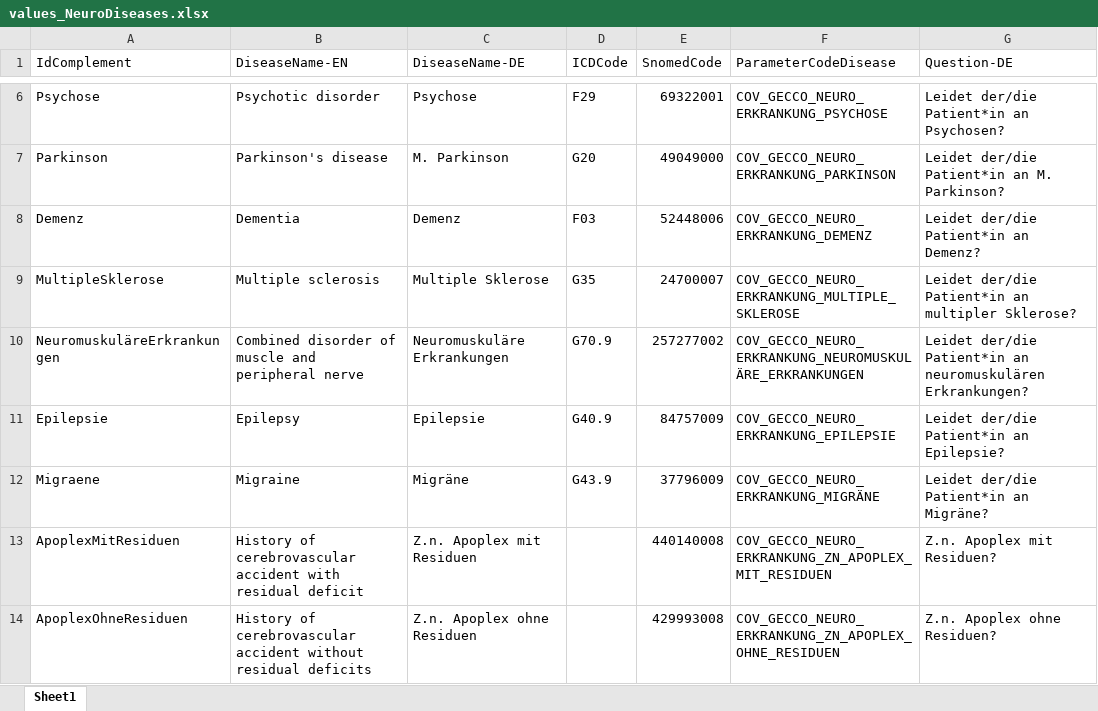
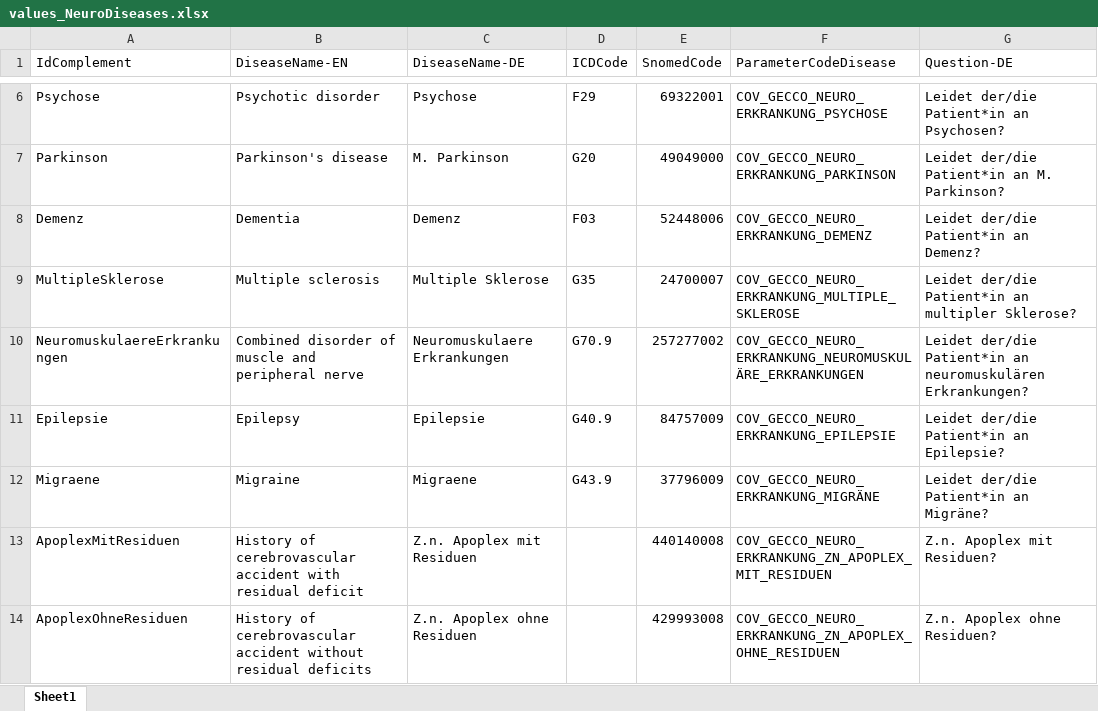
Before and after one commit to jsbankole/kairos-fhir-dsl-mapping-example, an Excel workbook: src/main/groovy/projects/gecco/crf/GroovyGeneratorFromTemplate/values_NeuroDiseases.xlsx, sheet Sheet1, drawn as a sheet; only a part is shown, gaps mark what is left out; values as stored, in another font and other column widths than the file's, no borders; the diff names each change by its address in the sheet, - before the commit and + after, or states it on an @@ line.

Commit message:
Add new disease files and update ExportResourceMappingConfig - Neuro Diseases

```diff
--- a/src/main/groovy/projects/gecco/crf/GroovyGeneratorFromTemplate/values_NeuroDiseases.xlsx (sheet Sheet1)
+++ b/src/main/groovy/projects/gecco/crf/GroovyGeneratorFromTemplate/values_NeuroDiseases.xlsx (sheet Sheet1)
-A10 (IdComplement): NeuromuskuläreErkrankungen
+A10 (IdComplement): NeuromuskulaereErkrankungen
-C10 (DiseaseName-DE): Neuromuskuläre Erkrankungen
+C10 (DiseaseName-DE): Neuromuskulaere Erkrankungen
-C12 (DiseaseName-DE): Migräne
+C12 (DiseaseName-DE): Migraene
```
